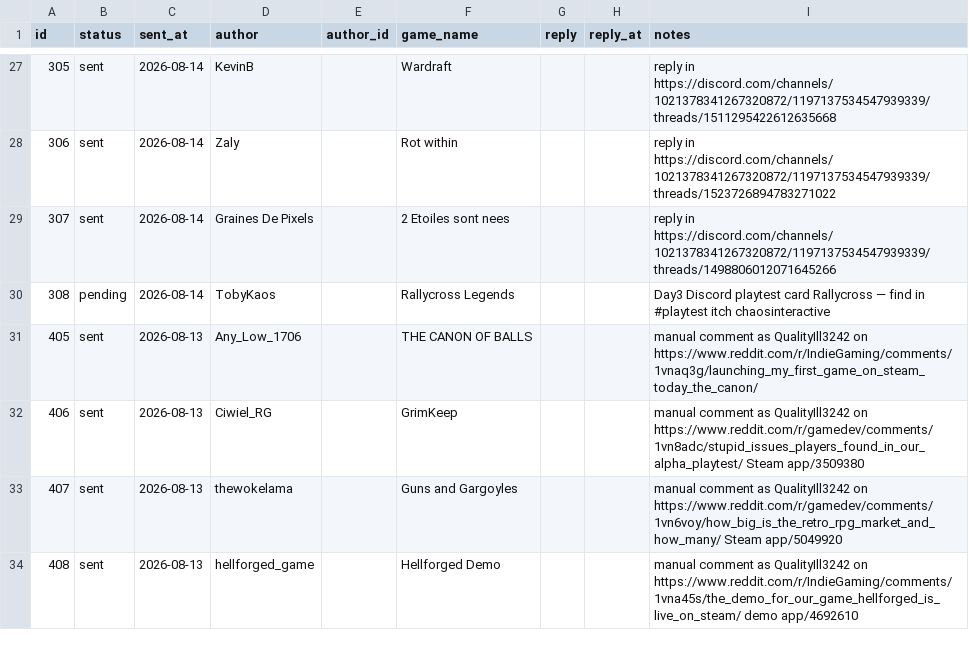
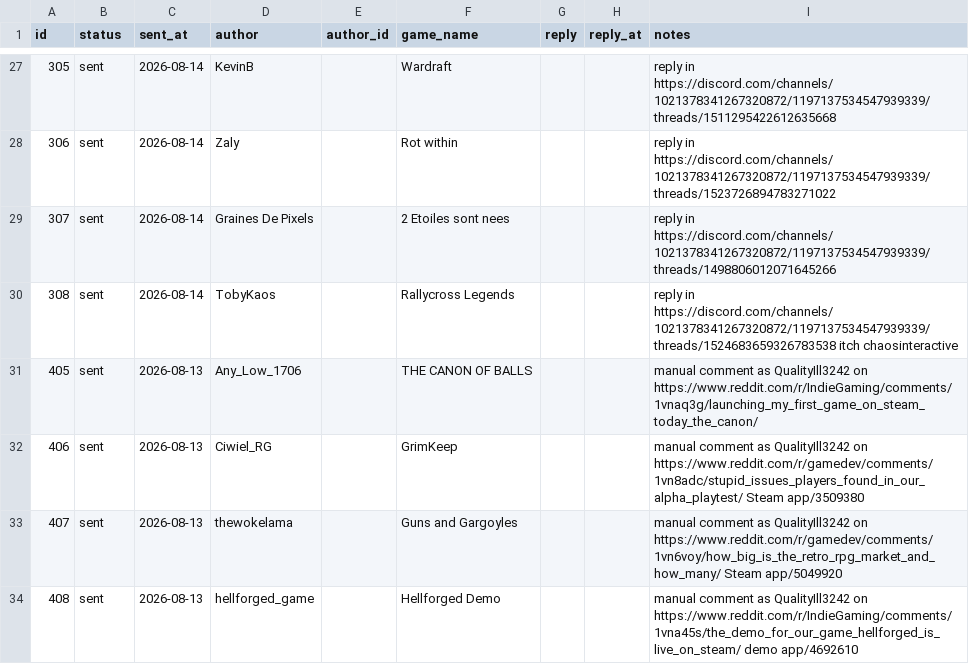
Before and after one commit to valera7623/marketing-agent, a CSV file: data/outreach-leads.csv, drawn as a sheet; only a part is shown, gaps mark what is left out; the diff covers the shown part only.

```diff
--- a/data/outreach-leads.csv
+++ b/data/outreach-leads.csv
@@ -29,3 +29,3 @@ id,status,sent_at,author,author_id,game_name,reply,reply_at,notes
 307,sent,2026-08-14,Graines De Pixels,,2 Etoiles sont nees,,,reply in https://discord.com/channels/1021378341267320872/1197137534547939339/threads/1498806012071645266
-308,pending,2026-08-14,TobyKaos,,Rallycross Legends,,,Day3 Discord playtest card Rallycross — find in #playtest itch chaosinteractive
+308,sent,2026-08-14,TobyKaos,,Rallycross Legends,,,reply in https://discord.com/channels/1021378341267320872/1197137534547939339/threads/1524683659326783538 itch chaosinteractive
 405,sent,2026-08-13,Any_Low_1706,,THE CANON OF BALLS,,,manual comment as QualityIll3242 on https://www.reddit.com/r/IndieGaming/comments/1vnaq3g/launching_my_first_game_on_steam_today_the_canon/
```
Also changed, not shown: 30 added rows elsewhere in this file, 17 other files.
